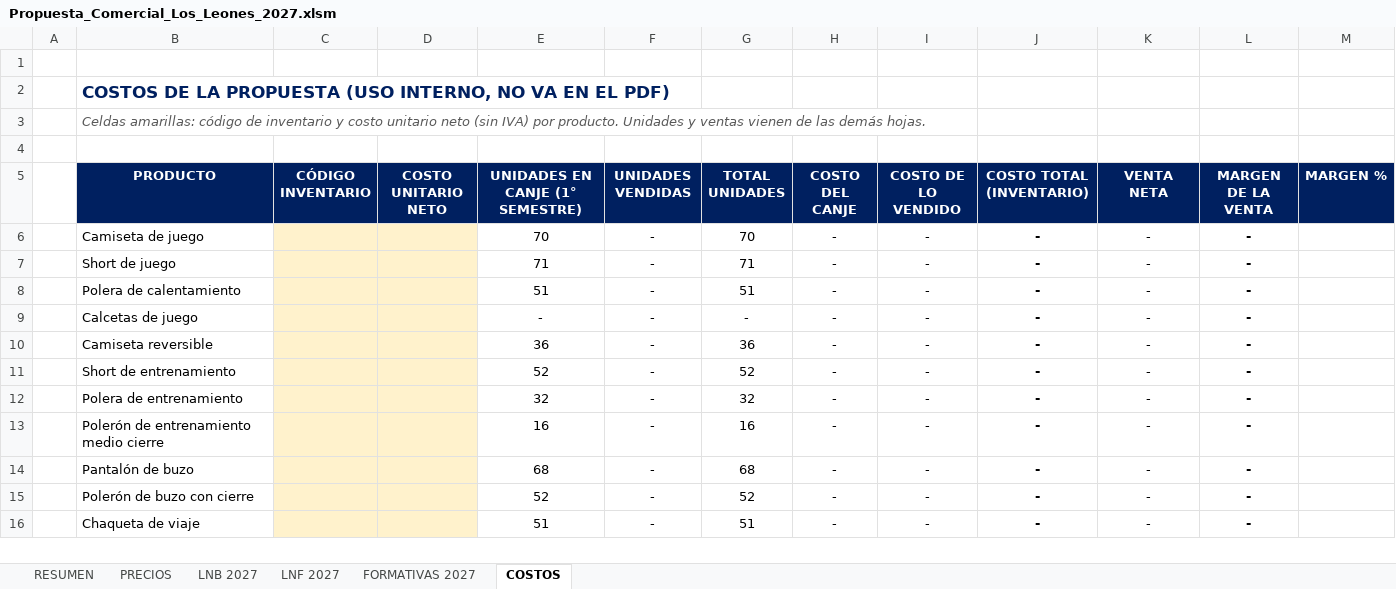
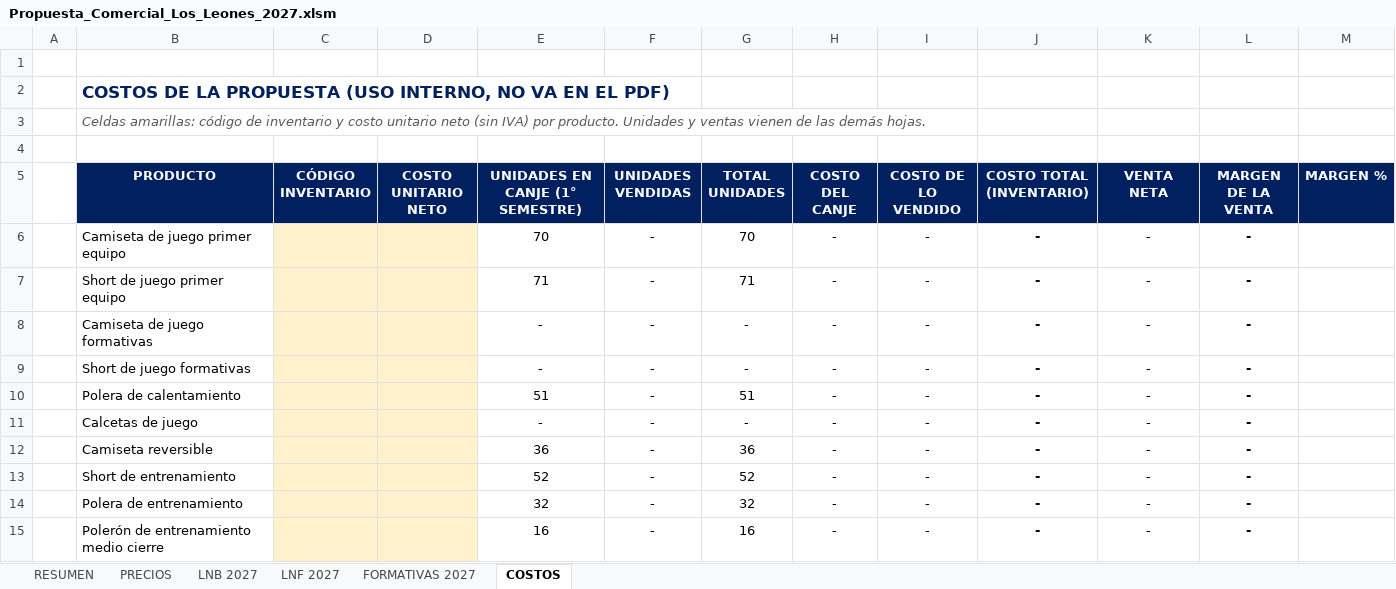
Before and after one commit to seanduarteu-cyber/PRODUCCION-PLAYMAKER, an Excel workbook: propuestas/leones-quilpue/Propuesta_Comercial_Los_Leones_2027.xlsm, sheet COSTOS, drawn as a sheet; only a part is shown; the shorter side is filled out with more unchanged rows; values as stored, in another font and other column widths than the file's, no borders; charts and pictures and conditional formats not drawn; the diff names each change by its address in the sheet, - before the commit and + after, or states it on an @@ line.

```diff
--- a/propuestas/leones-quilpue/Propuesta_Comercial_Los_Leones_2027.xlsm (sheet COSTOS)
+++ b/propuestas/leones-quilpue/Propuesta_Comercial_Los_Leones_2027.xlsm (sheet COSTOS)
-B6 (PRODUCTO): Camiseta de juego
+B6 (PRODUCTO): Camiseta de juego primer equipo
-B7 (PRODUCTO): Short de juego
+B7 (PRODUCTO): Short de juego primer equipo
+row 8:  | Camiseta de juego formativas |  |  | - | - | - | - | - | - | - | -
+row 9:  | Short de juego formativas |  |  | - | - | - | - | - | - | - | -
```
Also changed, not shown: sheet FORMATIVAS 2027, sheet RESUMEN, sheet PRECIOS, sheet LNF 2027, sheet LNB 2027, formulas that keep their value, 1 other file.
